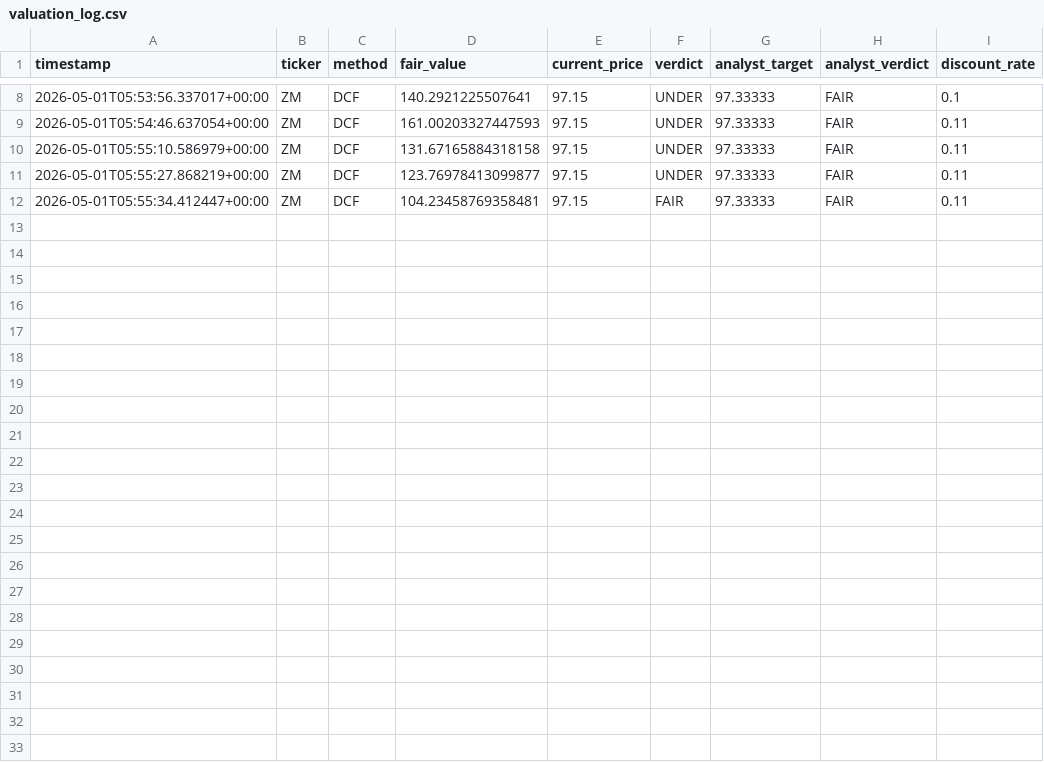
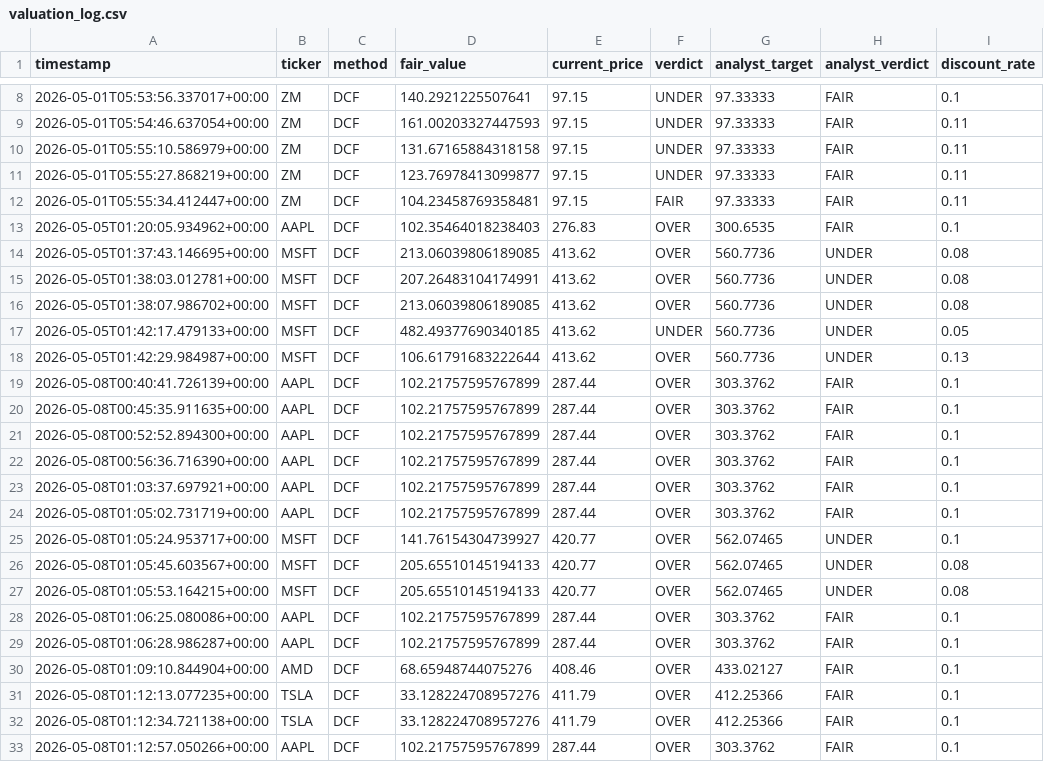
Before and after one commit to Kanzensucks/financial-trends-app-Enhanced, a CSV file: data/valuation_log.csv, drawn as a sheet; only a part is shown, gaps mark what is left out; the diff names each change by its address in the sheet, - before the commit and + after, or states it on an @@ line.

Commit message:
Eval expanded to 100 non-financial stocks; 16/99 in analyst range

```diff
--- a/data/valuation_log.csv
+++ b/data/valuation_log.csv
+row 13: 2026-05-05T01:20:05.934962+00:00 | AAPL | DCF | 102.35464018238403 | 276.83 | OVER | 300.6535 | FAIR | 0.1
+row 14: 2026-05-05T01:37:43.146695+00:00 | MSFT | DCF | 213.06039806189085 | 413.62 | OVER | 560.7736 | UNDER | 0.08
+row 15: 2026-05-05T01:38:03.012781+00:00 | MSFT | DCF | 207.26483104174991 | 413.62 | OVER | 560.7736 | UNDER | 0.08
+row 16: 2026-05-05T01:38:07.986702+00:00 | MSFT | DCF | 213.06039806189085 | 413.62 | OVER | 560.7736 | UNDER | 0.08
+row 17: 2026-05-05T01:42:17.479133+00:00 | MSFT | DCF | 482.49377690340185 | 413.62 | UNDER | 560.7736 | UNDER | 0.05
+row 18: 2026-05-05T01:42:29.984987+00:00 | MSFT | DCF | 106.61791683222644 | 413.62 | OVER | 560.7736 | UNDER | 0.13
+row 19: 2026-05-08T00:40:41.726139+00:00 | AAPL | DCF | 102.21757595767899 | 287.44 | OVER | 303.3762 | FAIR | 0.1
+row 20: 2026-05-08T00:45:35.911635+00:00 | AAPL | DCF | 102.21757595767899 | 287.44 | OVER | 303.3762 | FAIR | 0.1
+row 21: 2026-05-08T00:52:52.894300+00:00 | AAPL | DCF | 102.21757595767899 | 287.44 | OVER | 303.3762 | FAIR | 0.1
+row 22: 2026-05-08T00:56:36.716390+00:00 | AAPL | DCF | 102.21757595767899 | 287.44 | OVER | 303.3762 | FAIR | 0.1
+row 23: 2026-05-08T01:03:37.697921+00:00 | AAPL | DCF | 102.21757595767899 | 287.44 | OVER | 303.3762 | FAIR | 0.1
+row 24: 2026-05-08T01:05:02.731719+00:00 | AAPL | DCF | 102.21757595767899 | 287.44 | OVER | 303.3762 | FAIR | 0.1
+row 25: 2026-05-08T01:05:24.953717+00:00 | MSFT | DCF | 141.76154304739927 | 420.77 | OVER | 562.07465 | UNDER | 0.1
+row 26: 2026-05-08T01:05:45.603567+00:00 | MSFT | DCF | 205.65510145194133 | 420.77 | OVER | 562.07465 | UNDER | 0.08
+row 27: 2026-05-08T01:05:53.164215+00:00 | MSFT | DCF | 205.65510145194133 | 420.77 | OVER | 562.07465 | UNDER | 0.08
+row 28: 2026-05-08T01:06:25.080086+00:00 | AAPL | DCF | 102.21757595767899 | 287.44 | OVER | 303.3762 | FAIR | 0.1
+row 29: 2026-05-08T01:06:28.986287+00:00 | AAPL | DCF | 102.21757595767899 | 287.44 | OVER | 303.3762 | FAIR | 0.1
+row 30: 2026-05-08T01:09:10.844904+00:00 | AMD | DCF | 68.65948744075276 | 408.46 | OVER | 433.02127 | FAIR | 0.1
+row 31: 2026-05-08T01:12:13.077235+00:00 | TSLA | DCF | 33.128224708957276 | 411.79 | OVER | 412.25366 | FAIR | 0.1
+row 32: 2026-05-08T01:12:34.721138+00:00 | TSLA | DCF | 33.128224708957276 | 411.79 | OVER | 412.25366 | FAIR | 0.1
+row 33: 2026-05-08T01:12:57.050266+00:00 | AAPL | DCF | 102.21757595767899 | 287.44 | OVER | 303.3762 | FAIR | 0.1
```
Also changed, not shown: 3 other files.
